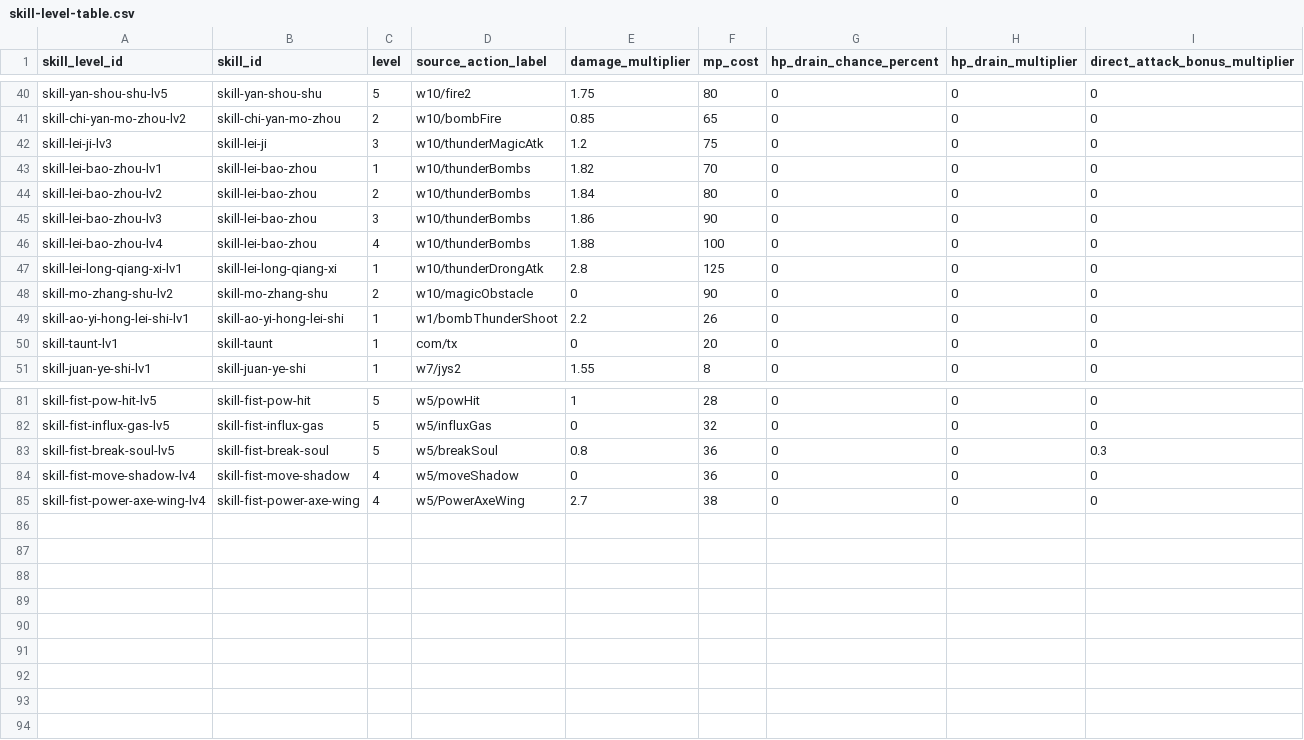
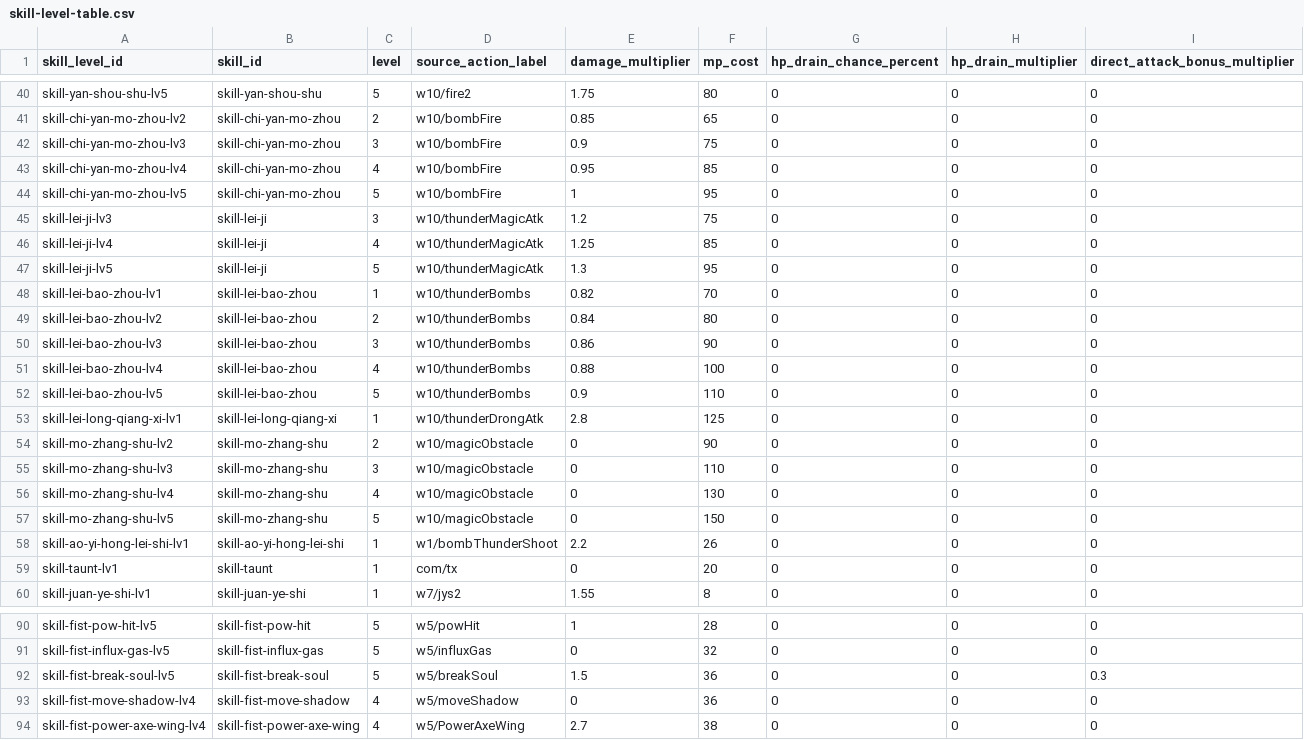
Before and after one commit to aiyouxiAAA/ai-server, a CSV file: internal/classicdata/source/skill-level-table.csv, drawn as a sheet; only a part is shown, gaps mark what is left out.

Commit message:
落地半防小数伤害与怪物攻击全表反推
伤害在最终取整前保持半防小数；按半防策略重推怪物 attack 区间并支持扫枪攻击范围。拳套/源技能等级化状态、777 背包与快捷栏快照、恐龙抗狼技能接入，以及源怪 live createRole 分 handle 回放。

```diff
--- a/internal/classicdata/source/skill-level-table.csv
+++ b/internal/classicdata/source/skill-level-table.csv
@@ -41,9 +41,18 @@
 "skill-chi-yan-mo-zhou-lv2","skill-chi-yan-mo-zhou","2","w10/bombFire","0.85","65","0","0","0"
+"skill-chi-yan-mo-zhou-lv3","skill-chi-yan-mo-zhou","3","w10/bombFire","0.9","75","0","0","0"
+"skill-chi-yan-mo-zhou-lv4","skill-chi-yan-mo-zhou","4","w10/bombFire","0.95","85","0","0","0"
+"skill-chi-yan-mo-zhou-lv5","skill-chi-yan-mo-zhou","5","w10/bombFire","1","95","0","0","0"
 "skill-lei-ji-lv3","skill-lei-ji","3","w10/thunderMagicAtk","1.2","75","0","0","0"
-"skill-lei-bao-zhou-lv1","skill-lei-bao-zhou","1","w10/thunderBombs","1.82","70","0","0","0"
-"skill-lei-bao-zhou-lv2","skill-lei-bao-zhou","2","w10/thunderBombs","1.84","80","0","0","0"
-"skill-lei-bao-zhou-lv3","skill-lei-bao-zhou","3","w10/thunderBombs","1.86","90","0","0","0"
-"skill-lei-bao-zhou-lv4","skill-lei-bao-zhou","4","w10/thunderBombs","1.88","100","0","0","0"
+"skill-lei-ji-lv4","skill-lei-ji","4","w10/thunderMagicAtk","1.25","85","0","0","0"
+"skill-lei-ji-lv5","skill-lei-ji","5","w10/thunderMagicAtk","1.3","95","0","0","0"
+"skill-lei-bao-zhou-lv1","skill-lei-bao-zhou","1","w10/thunderBombs","0.82","70","0","0","0"
+"skill-lei-bao-zhou-lv2","skill-lei-bao-zhou","2","w10/thunderBombs","0.84","80","0","0","0"
+"skill-lei-bao-zhou-lv3","skill-lei-bao-zhou","3","w10/thunderBombs","0.86","90","0","0","0"
+"skill-lei-bao-zhou-lv4","skill-lei-bao-zhou","4","w10/thunderBombs","0.88","100","0","0","0"
+"skill-lei-bao-zhou-lv5","skill-lei-bao-zhou","5","w10/thunderBombs","0.9","110","0","0","0"
 "skill-lei-long-qiang-xi-lv1","skill-lei-long-qiang-xi","1","w10/thunderDrongAtk","2.8","125","0","0","0"
 "skill-mo-zhang-shu-lv2","skill-mo-zhang-shu","2","w10/magicObstacle","0","90","0","0","0"
+"skill-mo-zhang-shu-lv3","skill-mo-zhang-shu","3","w10/magicObstacle","0","110","0","0","0"
+"skill-mo-zhang-shu-lv4","skill-mo-zhang-shu","4","w10/magicObstacle","0","130","0","0","0"
+"skill-mo-zhang-shu-lv5","skill-mo-zhang-shu","5","w10/magicObstacle","0","150","0","0","0"
 "skill-ao-yi-hong-lei-shi-lv1","skill-ao-yi-hong-lei-shi","1","w1/bombThunderShoot","2.2","26","0","0","0"
@@ -82,3 +91,3 @@
 "skill-fist-influx-gas-lv5","skill-fist-influx-gas","5","w5/influxGas","0","32","0","0","0"
-"skill-fist-break-soul-lv5","skill-fist-break-soul","5","w5/breakSoul","0.8","36","0","0","0.3"
+"skill-fist-break-soul-lv5","skill-fist-break-soul","5","w5/breakSoul","1.5","36","0","0","0.3"
 "skill-fist-move-shadow-lv4","skill-fist-move-shadow","4","w5/moveShadow","0","36","0","0","0"
```
Also changed, not shown: 19 other files.
